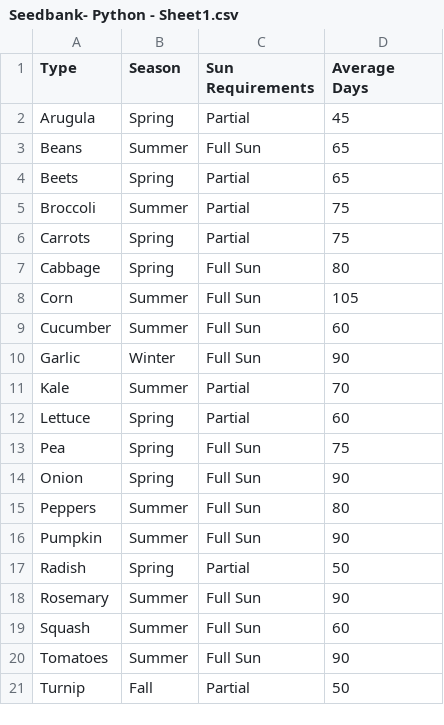
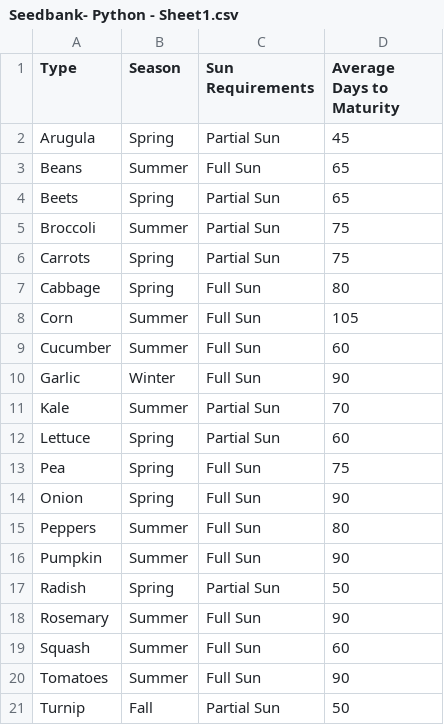
Before and after one commit to Mariahjocorso/Louisville_Seedbank_Project, a CSV file: Seedbank- Python - Sheet1.csv, drawn as a sheet.

Commit message:
updating data sheet

```diff
--- a/Seedbank- Python - Sheet1.csv
+++ b/Seedbank- Python - Sheet1.csv
@@ -1,7 +1,7 @@
-Type,Season,Sun Requirements,Average Days
-Arugula,Spring,Partial ,45
+Type,Season,Sun Requirements,Average Days to Maturity
+Arugula,Spring,Partial Sun,45
 Beans,Summer,Full Sun,65
-Beets,Spring,Partial ,65
-Broccoli,Summer,Partial ,75
-Carrots,Spring,Partial ,75
+Beets,Spring,Partial Sun ,65
+Broccoli,Summer,Partial Sun,75
+Carrots,Spring,Partial Sun,75
 Cabbage,Spring,Full Sun,80
@@ -10,4 +10,4 @@ Cucumber,Summer,Full Sun,60
 Garlic,Winter,Full Sun,90
-Kale,Summer,Partial ,70
-Lettuce,Spring,Partial ,60
+Kale,Summer,Partial Sun,70
+Lettuce,Spring,Partial Sun,60
 Pea,Spring,Full Sun,75
@@ -16,3 +16,3 @@ Peppers,Summer,Full Sun,80
 Pumpkin,Summer,Full Sun,90
-Radish,Spring,Partial ,50
+Radish,Spring,Partial Sun,50
 Rosemary,Summer,Full Sun,90
@@ -20,2 +20,2 @@ Squash,Summer,Full Sun,60
 Tomatoes,Summer,Full Sun,90
-Turnip,Fall,Partial ,50
+Turnip,Fall,Partial Sun,50
```
Also changed, not shown: 1 other file.
